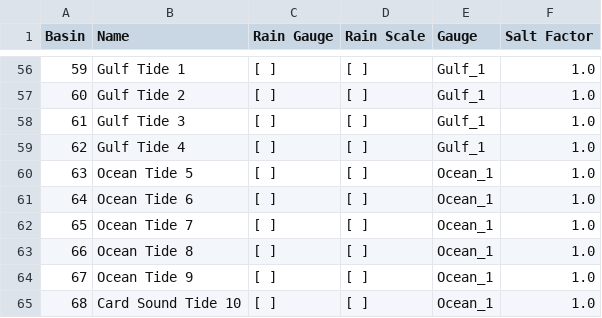
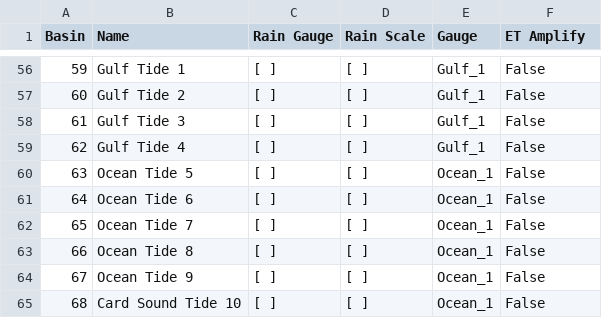
Before and after one commit to SoftwareLiteracyFoundation/BAM, a CSV file: data/init/Basin_Parameters.csv, drawn as a sheet; only a part is shown, gaps mark what is left out; the diff covers the shown part only.

Commit message:
Bay Assessment Model (BAM): V1.3  Add ET amplify and surface temperature.

```diff
--- a/data/init/Basin_Parameters.csv
+++ b/data/init/Basin_Parameters.csv
@@ -1 +1 @@
-Basin,       Name,            Rain Gauge,   Rain Scale, Gauge, Salt Factor
+Basin,       Name,            Rain Gauge,   Rain Scale, Gauge, ET Amplify
@@ -56,10 +56,10 @@ Basin,       Name,            Rain Gauge,   Rain Scale, Gauge, Salt Factor
-59,  Gulf Tide 1,             [ ],          [ ],        Gulf_1,  1.0
-60,  Gulf Tide 2,             [ ],          [ ],        Gulf_1,  1.0
-61,  Gulf Tide 3,             [ ],          [ ],        Gulf_1,  1.0
-62,  Gulf Tide 4,             [ ],          [ ],        Gulf_1,  1.0
-63,  Ocean Tide 5,            [ ],          [ ],        Ocean_1, 1.0
-64,  Ocean Tide 6,            [ ],          [ ],        Ocean_1, 1.0
-65,  Ocean Tide 7,            [ ],          [ ],        Ocean_1, 1.0
-66,  Ocean Tide 8,            [ ],          [ ],        Ocean_1, 1.0
-67,  Ocean Tide 9,            [ ],          [ ],        Ocean_1, 1.0
-68,  Card Sound Tide 10,      [ ],          [ ],        Ocean_1, 1.0
+59,  Gulf Tide 1,             [ ],          [ ],        Gulf_1,  False
+60,  Gulf Tide 2,             [ ],          [ ],        Gulf_1,  False
+61,  Gulf Tide 3,             [ ],          [ ],        Gulf_1,  False
+62,  Gulf Tide 4,             [ ],          [ ],        Gulf_1,  False
+63,  Ocean Tide 5,            [ ],          [ ],        Ocean_1, False
+64,  Ocean Tide 6,            [ ],          [ ],        Ocean_1, False
+65,  Ocean Tide 7,            [ ],          [ ],        Ocean_1, False
+66,  Ocean Tide 8,            [ ],          [ ],        Ocean_1, False
+67,  Ocean Tide 9,            [ ],          [ ],        Ocean_1, False
+68,  Card Sound Tide 10,      [ ],          [ ],        Ocean_1, False
```
Also changed, not shown: 58 edited cells elsewhere in this file.
